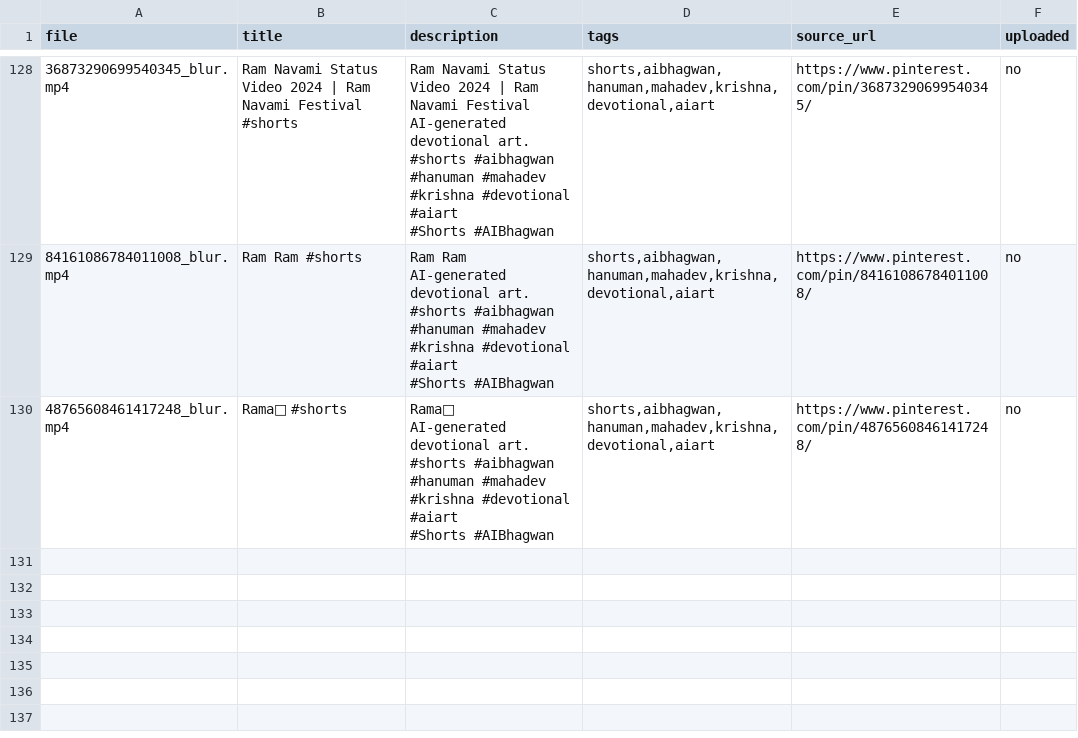
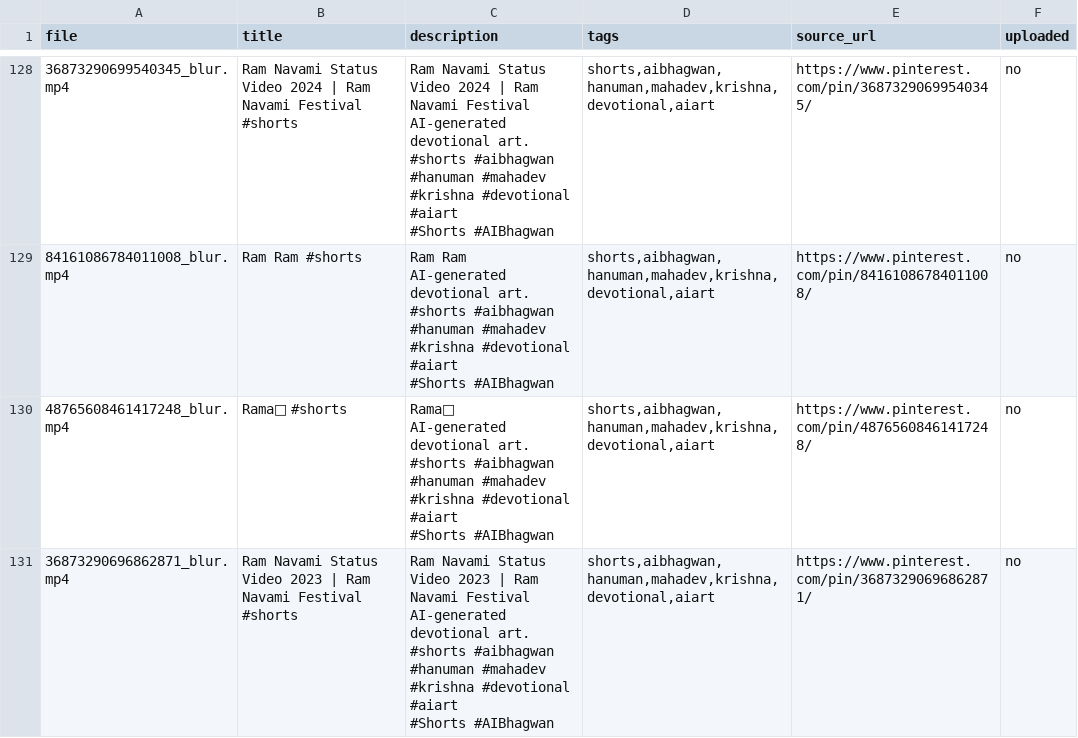
Before and after one commit to chetanJSPro/peace-reels-automation, a CSV file: pin2shorts/uploads.csv, drawn as a sheet; only a part is shown, gaps mark what is left out.

```diff
--- a/pin2shorts/uploads.csv
+++ b/pin2shorts/uploads.csv
@@ -904 +904,8 @@ AI-generated devotional art.
 #Shorts #AIBhagwan","shorts,aibhagwan,hanuman,mahadev,krishna,devotional,aiart",https://www.pinterest.com/pin/48765608461417248/,no
+36873290696862871_blur.mp4,Ram Navami Status Video 2023 | Ram Navami Festival #shorts,"Ram Navami Status Video 2023 | Ram Navami Festival
+
+AI-generated devotional art.
+
+#shorts #aibhagwan #hanuman #mahadev #krishna #devotional #aiart
+
+#Shorts #AIBhagwan","shorts,aibhagwan,hanuman,mahadev,krishna,devotional,aiart",https://www.pinterest.com/pin/36873290696862871/,no
```
Also changed, not shown: pin2shorts/manifest.csv, 2 other files.
